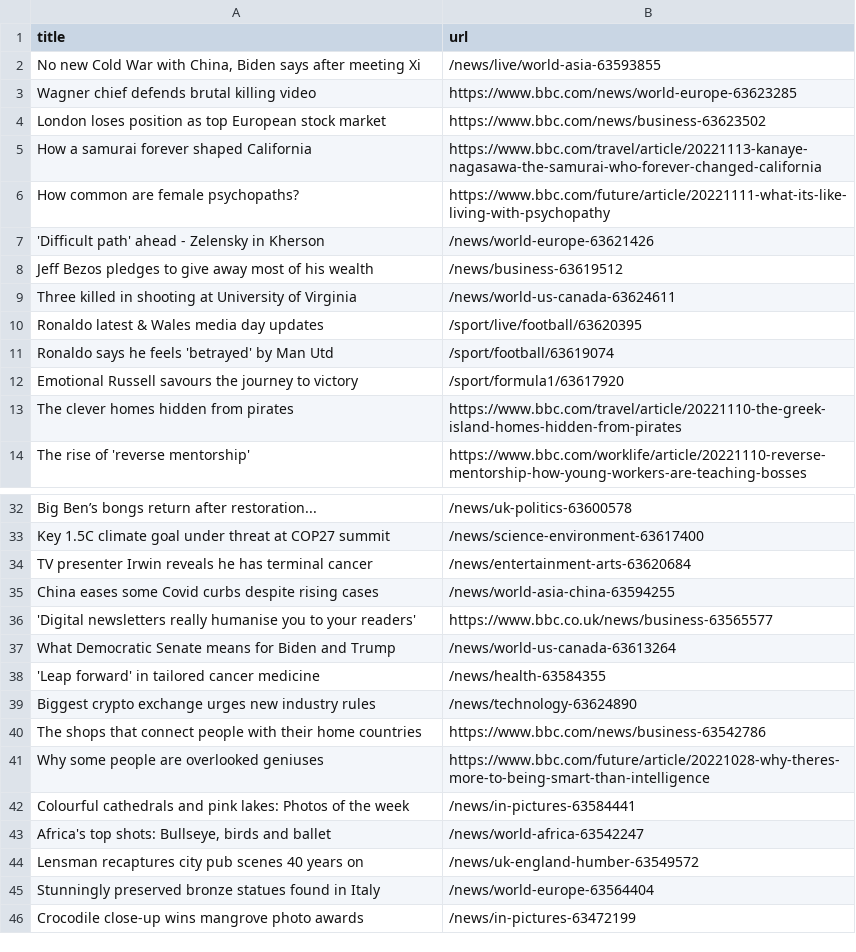
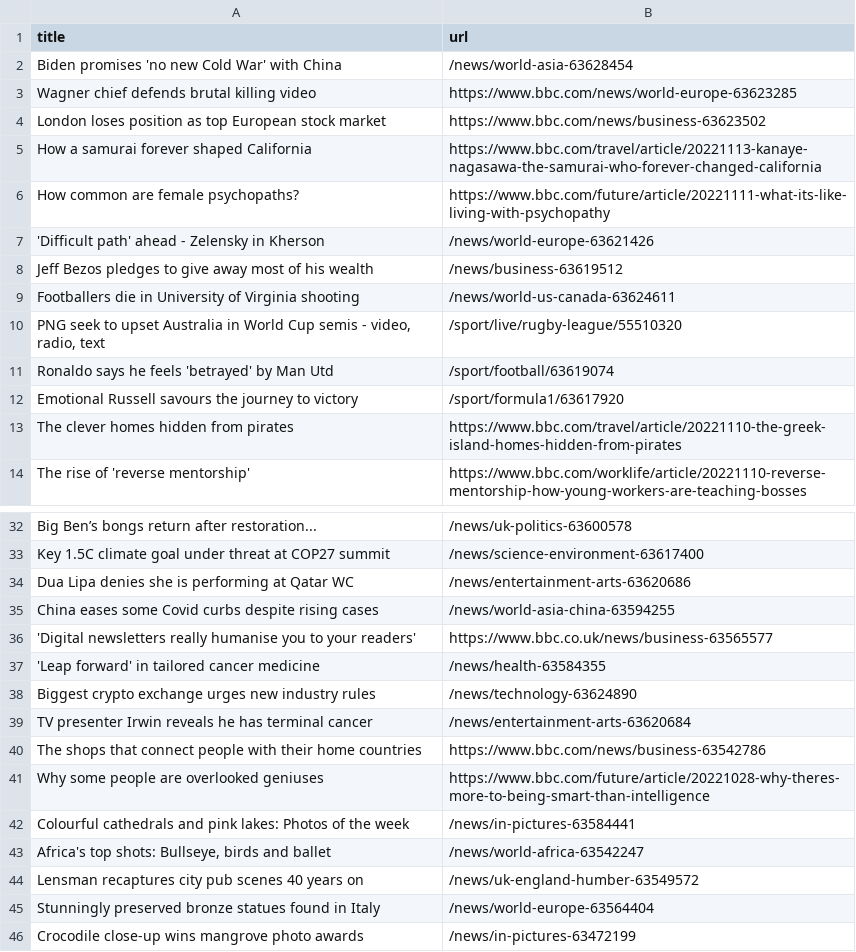
Before and after one commit to amanda-chn/automatic-scraper-bbc, a CSV file: bbc.csv, drawn as a sheet; only a part is shown, gaps mark what is left out.

```diff
--- a/bbc.csv
+++ b/bbc.csv
@@ -1,3 +1,3 @@
 title,url
-"No new Cold War with China, Biden says after meeting Xi",/news/live/world-asia-63593855
+Biden promises 'no new Cold War' with China,/news/world-asia-63628454
 Wagner chief defends brutal killing video,https://www.bbc.com/news/world-europe-63623285
@@ -8,4 +8,4 @@ How common are female psychopaths?,https://www.bbc.com/future/article/20221111-w
 Jeff Bezos pledges to give away most of his wealth,/news/business-63619512
-Three killed in shooting at University of Virginia,/news/world-us-canada-63624611
-Ronaldo latest & Wales media day updates,/sport/live/football/63620395
+Footballers die in University of Virginia shooting,/news/world-us-canada-63624611
+"PNG seek to upset Australia in World Cup semis - video, radio, text",/sport/live/rugby-league/55510320
 Ronaldo says he feels 'betrayed' by Man Utd,/sport/football/63619074
@@ -33,8 +33,8 @@ Big Ben’s bongs return after restoration...,/news/uk-politics-63600578
 Key 1.5C climate goal under threat at COP27 summit,/news/science-environment-63617400
-TV presenter Irwin reveals he has terminal cancer,/news/entertainment-arts-63620684
+Dua Lipa denies she is performing at Qatar WC,/news/entertainment-arts-63620686
 China eases some Covid curbs despite rising cases,/news/world-asia-china-63594255
 'Digital newsletters really humanise you to your readers',https://www.bbc.co.uk/news/business-63565577
-What Democratic Senate means for Biden and Trump,/news/world-us-canada-63613264
 'Leap forward' in tailored cancer medicine,/news/health-63584355
 Biggest crypto exchange urges new industry rules,/news/technology-63624890
+TV presenter Irwin reveals he has terminal cancer,/news/entertainment-arts-63620684
 The shops that connect people with their home countries,https://www.bbc.com/news/business-63542786
```
